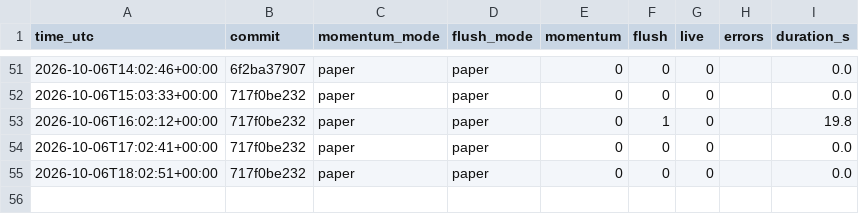
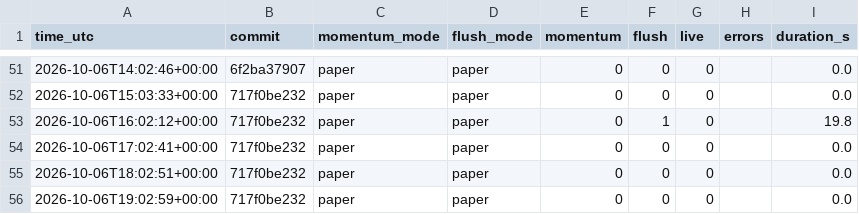
Before and after one commit to daijobudesu69/Crypto-REM, a CSV file: state/runs.csv, drawn as a sheet; only a part is shown, gaps mark what is left out; the diff names each change by its address in the sheet, - before the commit and + after, or states it on an @@ line.

```diff
--- a/state/runs.csv
+++ b/state/runs.csv
+row 56: 2026-10-06T19:02:59+00:00 | 717f0be232 | paper | paper | 0 | 0 | 0 |  | 0.0
```
